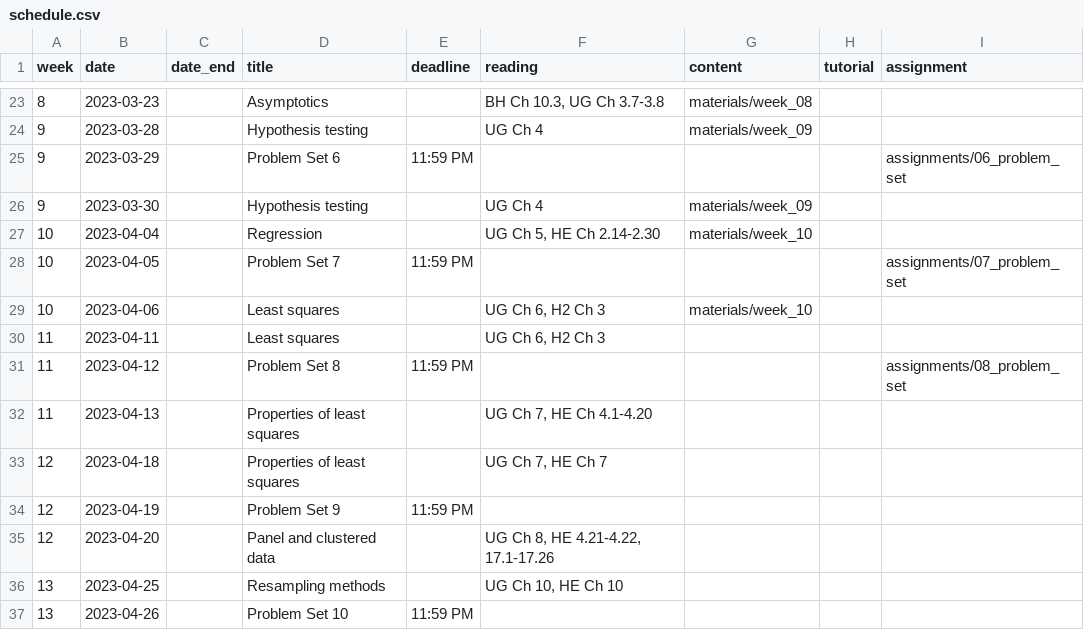
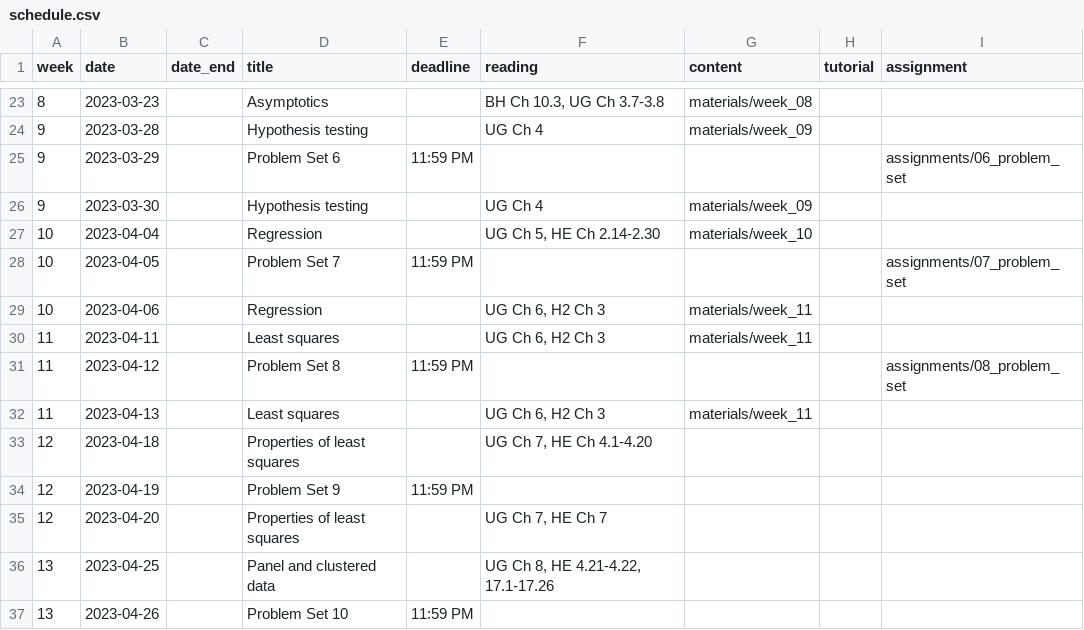
Before and after one commit to mattblackwell/gov2002-site-s23, a CSV file: data/schedule.csv, drawn as a sheet; only a part is shown, gaps mark what is left out.

Commit message:
week 11 materials

```diff
--- a/data/schedule.csv
+++ b/data/schedule.csv
@@ -28,10 +28,10 @@
 10,2023-04-05,,Problem Set 7,11:59 PM,,,,"assignments/07_problem_set"
-10,2023-04-06,,Least squares,,"UG Ch 6, H2 Ch 3","materials/week_10",,
-11,2023-04-11,,Least squares,,"UG Ch 6, H2 Ch 3",,,
+10,2023-04-06,,Regression,,"UG Ch 6, H2 Ch 3","materials/week_11",,
+11,2023-04-11,,Least squares,,"UG Ch 6, H2 Ch 3","materials/week_11",,
 11,2023-04-12,,Problem Set 8,11:59 PM,,,,"assignments/08_problem_set"
-11,2023-04-13,,Properties of least squares,,"UG Ch 7, HE Ch 4.1-4.20",,,
-12,2023-04-18,,Properties of least squares,,"UG Ch 7, HE Ch 7",,,
+11,2023-04-13,,Least squares,,"UG Ch 6, H2 Ch 3","materials/week_11",,
+12,2023-04-18,,Properties of least squares,,"UG Ch 7, HE Ch 4.1-4.20",,,
 12,2023-04-19,,Problem Set 9,11:59 PM,,,,
-12,2023-04-20,,Panel and clustered data,,"UG Ch 8, HE 4.21-4.22, 17.1-17.26",,,
-13,2023-04-25,,Resampling methods,,"UG Ch 10, HE Ch 10",,,
+12,2023-04-20,,Properties of least squares,,"UG Ch 7, HE Ch 7",,,
+13,2023-04-25,,Panel and clustered data,,"UG Ch 8, HE 4.21-4.22, 17.1-17.26",,,
 13,2023-04-26,,Problem Set 10,11:59 PM,,,,
```
Also changed, not shown: 11 other files.
